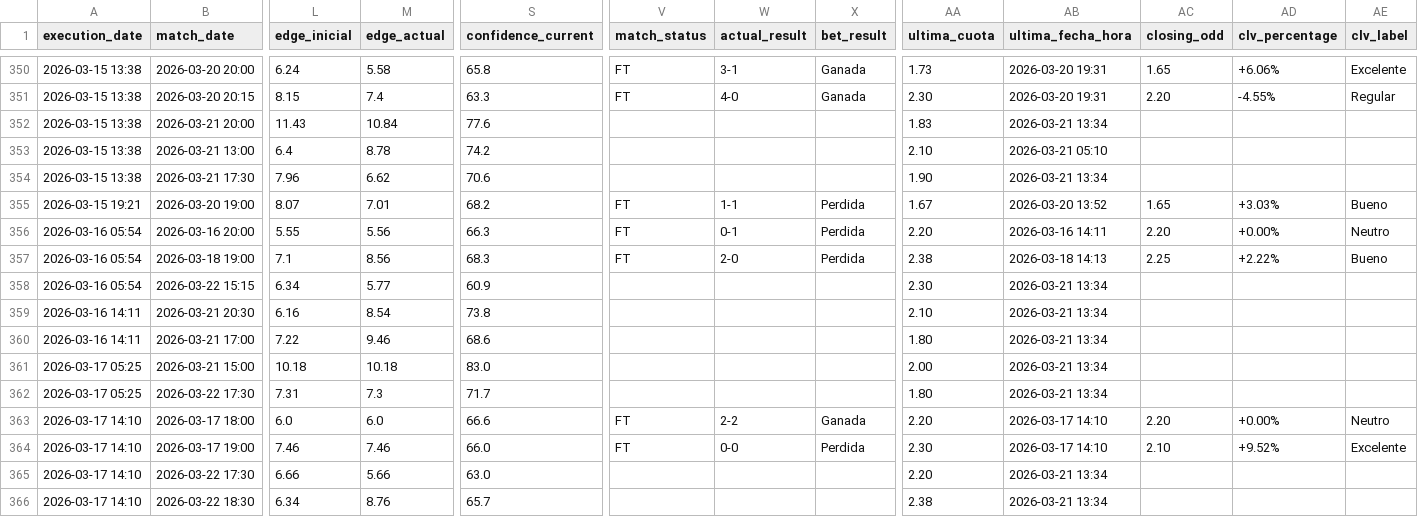
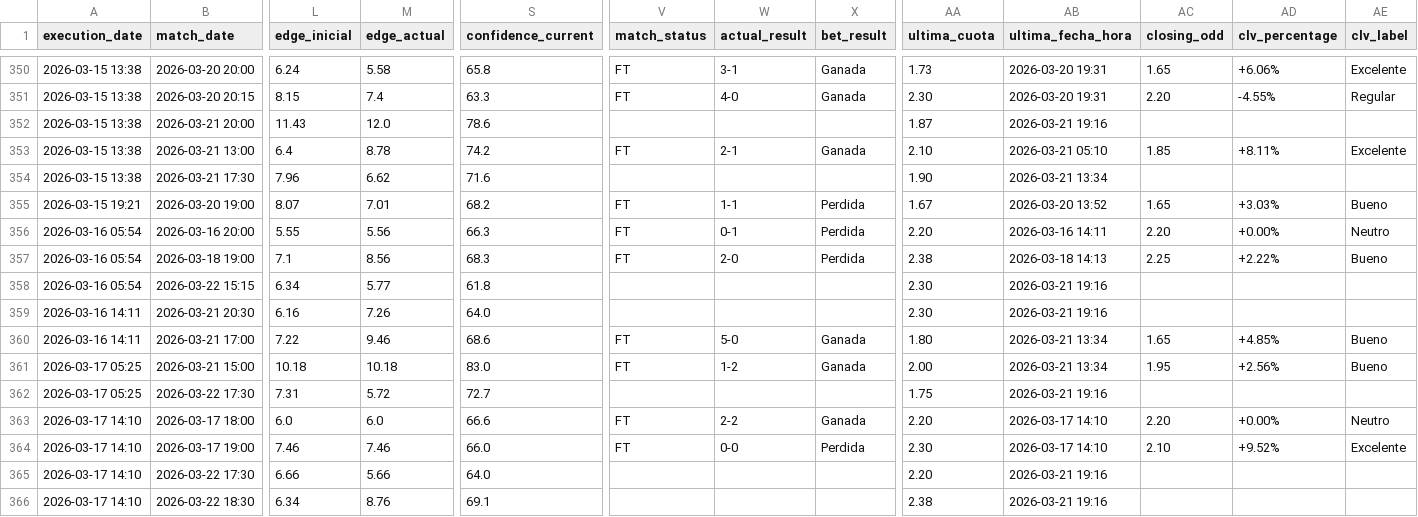
Before and after one commit to pedromanuelfdz-netizen/betting-dashboard, a CSV file: over_under_value_bets.csv, drawn as a sheet; only a part is shown, gaps mark what is left out; the diff covers the shown part only; the diff names each change by its address in the sheet, - before the commit and + after, or states it on an @@ line.

```diff
--- a/over_under_value_bets.csv
+++ b/over_under_value_bets.csv
-M352 (edge_actual): 10.84
+M352 (edge_actual): 12.0
-S352 (confidence_current): 77.6
+S352 (confidence_current): 78.6
-AA352 (ultima_cuota): 1.83
+AA352 (ultima_cuota): 1.87
-AB352 (ultima_fecha_hora): 2026-03-21 13:34
+AB352 (ultima_fecha_hora): 2026-03-21 19:16
-V353 (match_status): (empty)
+V353 (match_status): FT
-W353 (actual_result): (empty)
+W353 (actual_result): 2-1
-X353 (bet_result): (empty)
+X353 (bet_result): Ganada
-AC353 (closing_odd): (empty)
+AC353 (closing_odd): 1.85
-AD353 (clv_percentage): (empty)
+AD353 (clv_percentage): +8.11%
-AE353 (clv_label): (empty)
+AE353 (clv_label): Excelente
-S354 (confidence_current): 70.6
+S354 (confidence_current): 71.6
-S358 (confidence_current): 60.9
+S358 (confidence_current): 61.8
-AB358:AB359 (ultima_fecha_hora): 2026-03-21 13:34
+AB358:AB359 (ultima_fecha_hora): 2026-03-21 19:16
-M359 (edge_actual): 8.54
+M359 (edge_actual): 7.26
-S359 (confidence_current): 73.8
+S359 (confidence_current): 64.0
-AA359 (ultima_cuota): 2.10
+AA359 (ultima_cuota): 2.30
-V360:V361 (match_status): (empty)
+V360:V361 (match_status): FT
-W360 (actual_result): (empty)
+W360 (actual_result): 5-0
-X360:X361 (bet_result): (empty)
+X360:X361 (bet_result): Ganada
-AC360 (closing_odd): (empty)
+AC360 (closing_odd): 1.65
-AD360 (clv_percentage): (empty)
+AD360 (clv_percentage): +4.85%
-AE360:AE361 (clv_label): (empty)
+AE360:AE361 (clv_label): Bueno
-W361 (actual_result): (empty)
+W361 (actual_result): 1-2
-AC361 (closing_odd): (empty)
+AC361 (closing_odd): 1.95
-AD361 (clv_percentage): (empty)
+AD361 (clv_percentage): +2.56%
-M362 (edge_actual): 7.3
+M362 (edge_actual): 5.72
-S362 (confidence_current): 71.7
+S362 (confidence_current): 72.7
-AA362 (ultima_cuota): 1.80
+AA362 (ultima_cuota): 1.75
-AB362 (ultima_fecha_hora): 2026-03-21 13:34
+AB362 (ultima_fecha_hora): 2026-03-21 19:16
-S365 (confidence_current): 63.0
+S365 (confidence_current): 64.0
-AB365:AB366 (ultima_fecha_hora): 2026-03-21 13:34
+AB365:AB366 (ultima_fecha_hora): 2026-03-21 19:16
-S366 (confidence_current): 65.7
+S366 (confidence_current): 69.1
```
Also changed, not shown: 28 edited cells elsewhere in this file, 1 other file.
